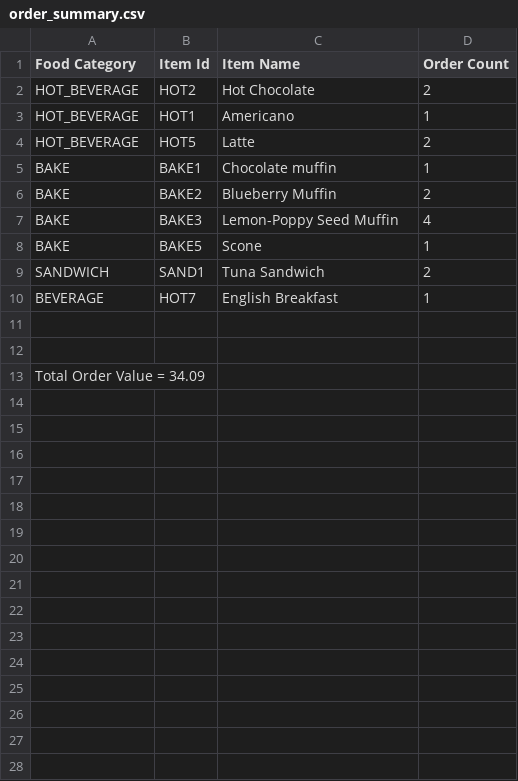
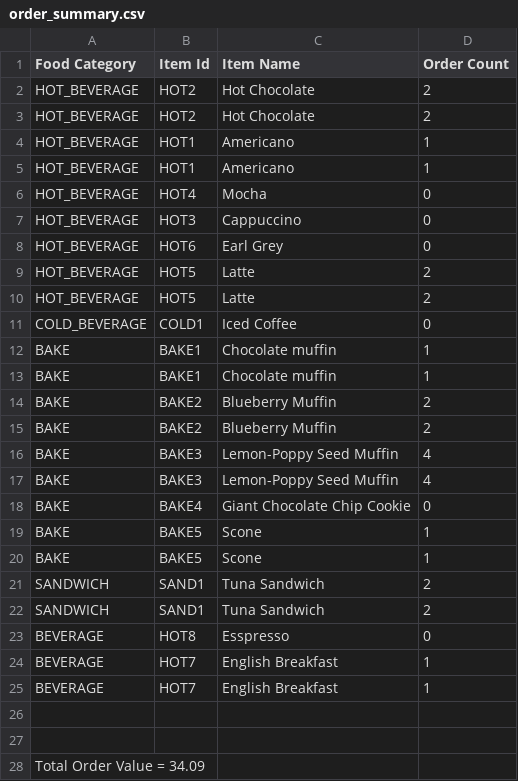
Before and after one commit to clr3/ASE_Coursework, a CSV file: csvFiles/order_summary.csv, drawn as a sheet.

Commit message:
Order Manager updates

```diff
--- a/csvFiles/order_summary.csv
+++ b/csvFiles/order_summary.csv
@@ -2,9 +2,24 @@ Food Category, Item Id, Item Name, Order Count
 HOT_BEVERAGE,HOT2,Hot Chocolate,2
+HOT_BEVERAGE,HOT2,Hot Chocolate,2
 HOT_BEVERAGE,HOT1,Americano,1
+HOT_BEVERAGE,HOT1,Americano,1
+HOT_BEVERAGE,HOT4,Mocha,0
+HOT_BEVERAGE,HOT3,Cappuccino,0
+HOT_BEVERAGE,HOT6,Earl Grey,0
 HOT_BEVERAGE,HOT5,Latte,2
+HOT_BEVERAGE,HOT5,Latte,2
+COLD_BEVERAGE,COLD1,Iced Coffee,0
+BAKE,BAKE1,Chocolate muffin,1
 BAKE,BAKE1,Chocolate muffin,1
 BAKE,BAKE2,Blueberry Muffin,2
+BAKE,BAKE2,Blueberry Muffin,2
 BAKE,BAKE3,Lemon-Poppy Seed Muffin,4
+BAKE,BAKE3,Lemon-Poppy Seed Muffin,4
+BAKE,BAKE4,Giant Chocolate Chip Cookie,0
+BAKE,BAKE5,Scone,1
 BAKE,BAKE5,Scone,1
 SANDWICH,SAND1,Tuna Sandwich,2
+SANDWICH,SAND1,Tuna Sandwich,2
+BEVERAGE,HOT8,Esspresso,0
+BEVERAGE,HOT7,English Breakfast,1
 BEVERAGE,HOT7,English Breakfast,1
```
Also changed, not shown: 6 other files.
